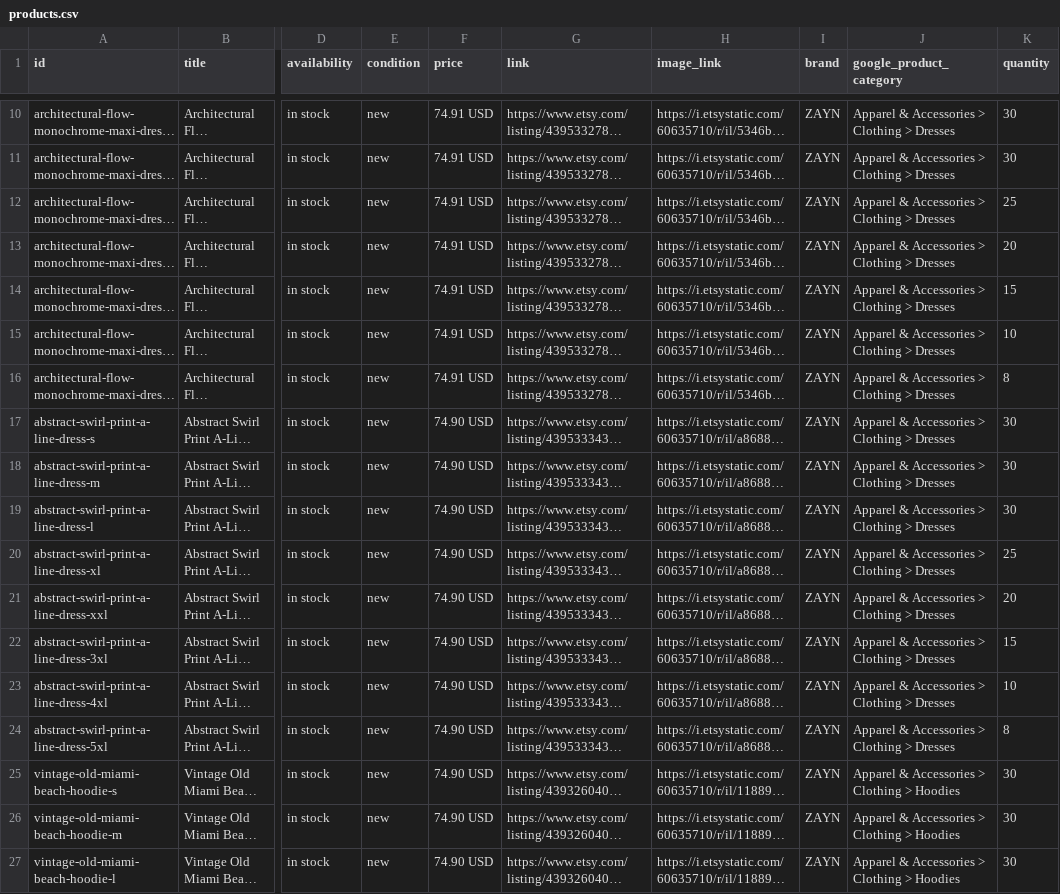
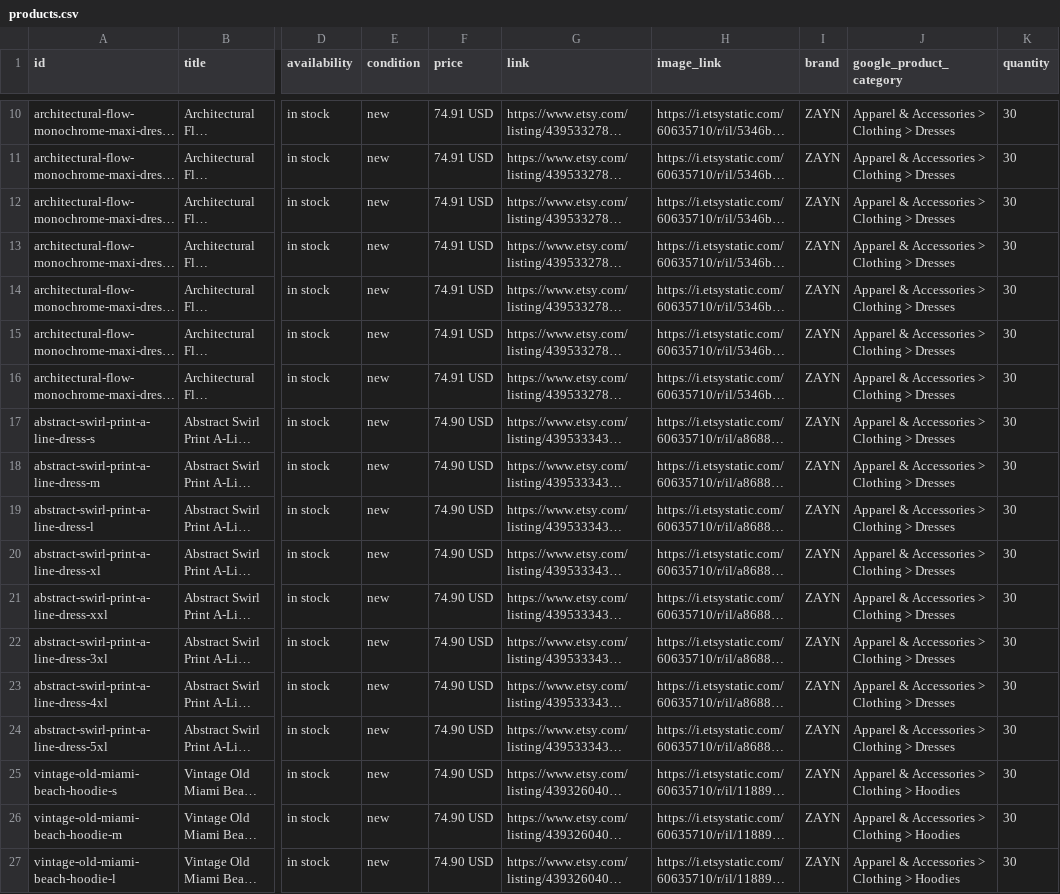
Before and after one commit to lunaisellc-bot/zayn, a CSV file: feed/products.csv, drawn as a sheet; only a part is shown, gaps mark what is left out; long unchanged cells end in …; the diff covers the shown part only; the diff names each change by its address in the sheet, - before the commit and + after, or states it on an @@ line.

Commit message:
Update products.csv

```diff
--- a/feed/products.csv
+++ b/feed/products.csv
-K12 (quantity): 25
+K12 (quantity): 30
-K13 (quantity): 20
+K13 (quantity): 30
-K14 (quantity): 15
+K14 (quantity): 30
-K15 (quantity): 10
+K15 (quantity): 30
-K16 (quantity): 8
+K16 (quantity): 30
-K20 (quantity): 25
+K20 (quantity): 30
-K21 (quantity): 20
+K21 (quantity): 30
-K22 (quantity): 15
+K22 (quantity): 30
-K23 (quantity): 10
+K23 (quantity): 30
-K24 (quantity): 8
+K24 (quantity): 30
```
Also changed, not shown: 27 edited cells elsewhere in this file.
